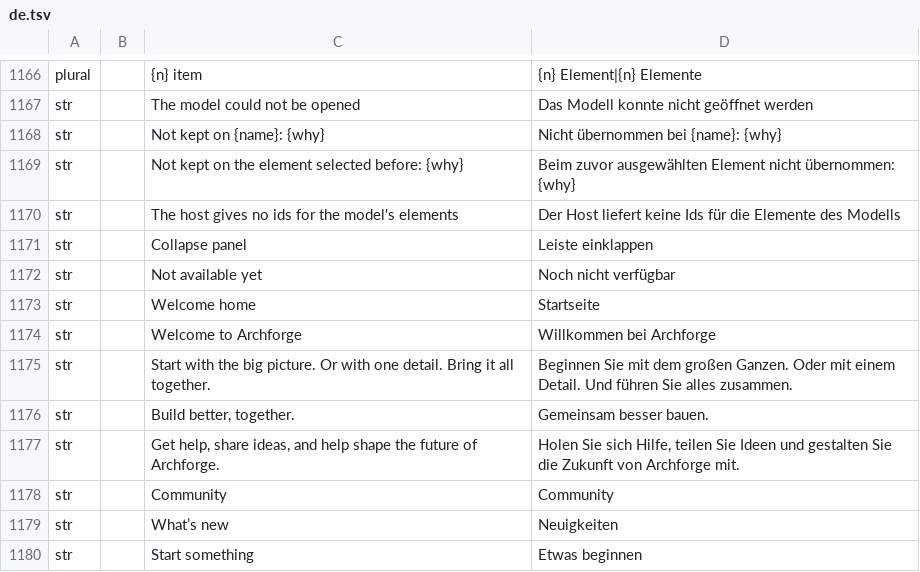
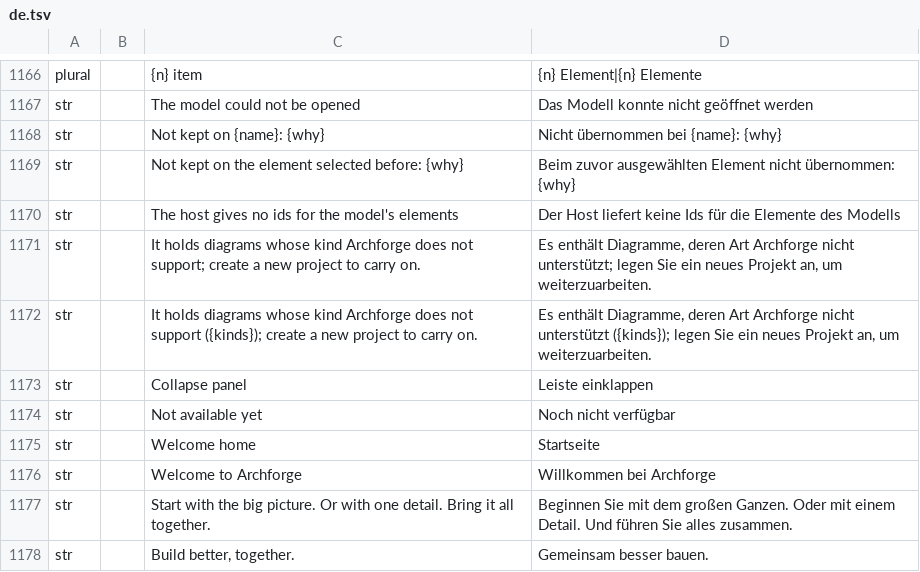
Before and after one commit to software-vision-ai/archforge, a TSV file: crates/ui-egui/src/i18n/de.tsv, drawn as a sheet; only a part is shown, gaps mark what is left out; the shorter side is filled out with more unchanged rows.

```diff
--- a/crates/ui-egui/src/i18n/de.tsv
+++ b/crates/ui-egui/src/i18n/de.tsv
@@ -1170,2 +1170,4 @@ str		Not kept on the element selected before: {why}	Beim zuvor ausgewählten Ele
 str		The host gives no ids for the model's elements	Der Host liefert keine Ids für die Elemente des Modells
+str		It holds diagrams whose kind Archforge does not support; create a new project to carry on.	Es enthält Diagramme, deren Art Archforge nicht unterstützt; legen Sie ein neues Projekt an, um weiterzuarbeiten.
+str		It holds diagrams whose kind Archforge does not support ({kinds}); create a new project to carry on.	Es enthält Diagramme, deren Art Archforge nicht unterstützt ({kinds}); legen Sie ein neues Projekt an, um weiterzuarbeiten.
 str		Collapse panel	Leiste einklappen
```
Also changed, not shown: crates/ui-egui/src/i18n/en.tsv, crates/ui-egui/src/i18n/es.tsv, 10 other files.
